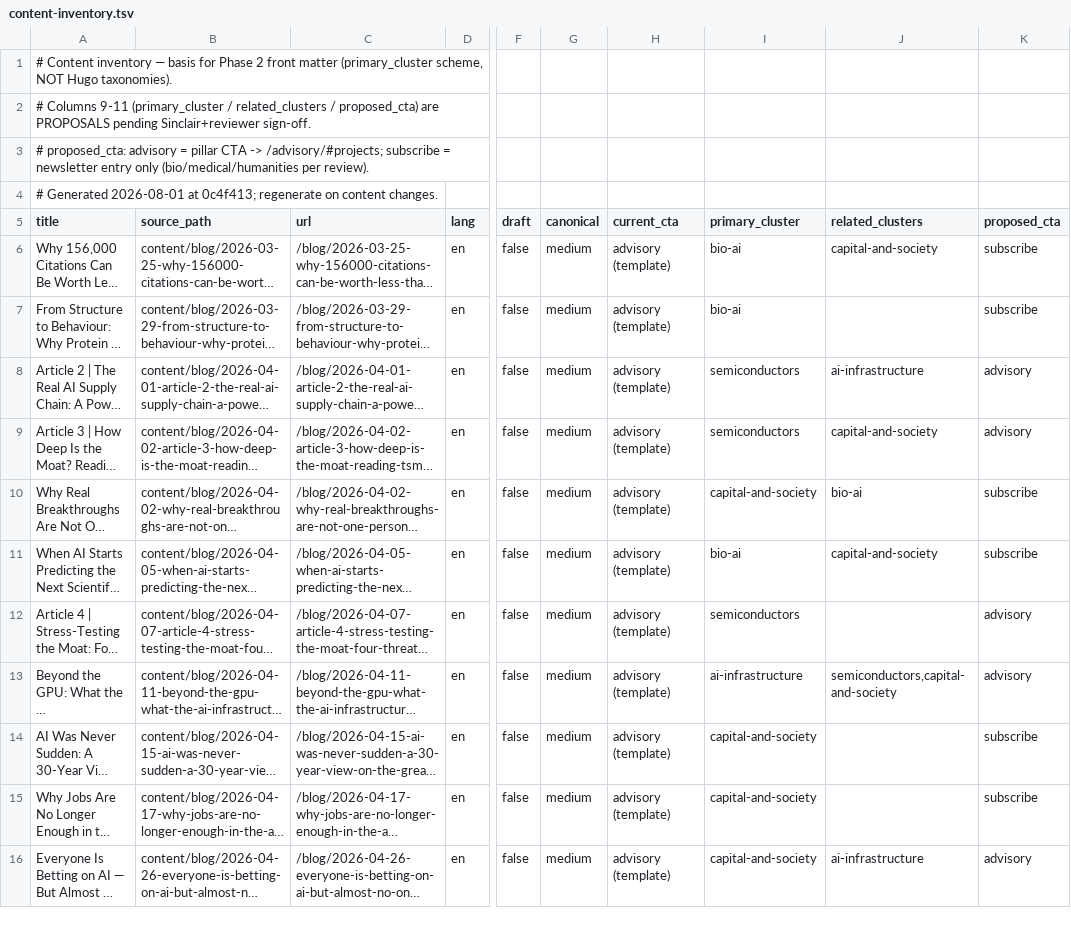
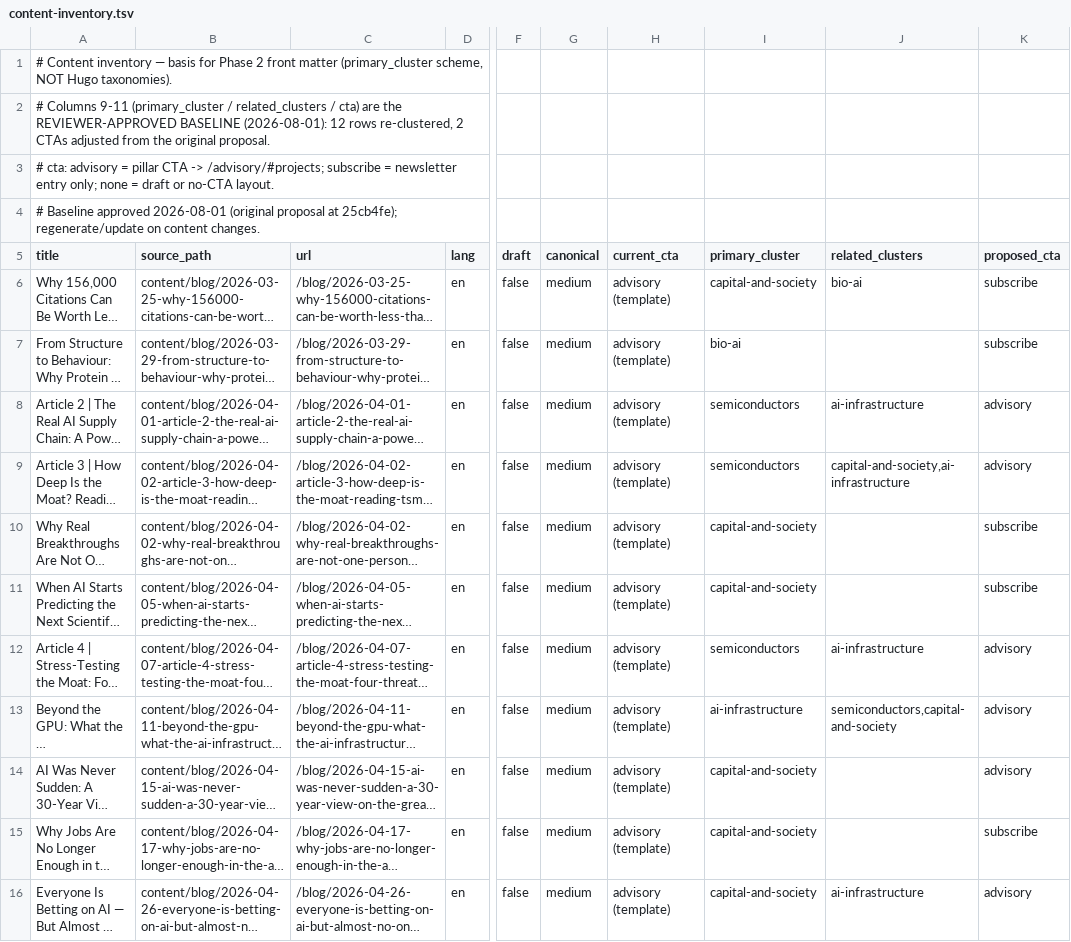
Before and after one commit to Sinclair8899/Sinclair-website, a TSV file: content-inventory.tsv, drawn as a sheet; only a part is shown, gaps mark what is left out; long unchanged cells end in …; the diff covers the shown part only; the diff names each change by its address in the sheet, - before the commit and + after, or states it on an @@ line.

```diff
--- a/content-inventory.tsv
+++ b/content-inventory.tsv
-A2 (title): …related_clusters / proposed_cta) are PROPOSALS pending Sinclair+reviewer sign-off.
+A2 (title): …related_clusters / cta) are the REVIEWER-APPROVED BASELINE (2026-08-01): 12 rows re-clustered, 2 CTAs adjusted from the original proposal.
-A3 (title): # proposed_cta: advisory = pillar CTA -> /advisory/#projects; subscribe = newsletter entry only (bio/medical/humanities per review).
+A3 (title): # cta: advisory = pillar CTA -> /advisory/#projects; subscribe = newsletter entry only; none = draft or no-CTA layout.
-A4 (title): # Generated 2026-08-01 at 0c4f413; regenerate on content…
+A4 (title): # Baseline approved 2026-08-01 (original proposal at 25cb4fe); regenerate/update on content…
-I6 (primary_cluster): bio-ai
+I6 (primary_cluster): capital-and-society
-J6 (related_clusters): capital-and-society
+J6 (related_clusters): bio-ai
-J9 (related_clusters): capital-and-society
+J9 (related_clusters): capital-and-society,ai-infrastructure
-J10 (related_clusters): bio-ai
+J10 (related_clusters): (empty)
-I11 (primary_cluster): bio-ai
+I11 (primary_cluster): capital-and-society
-J11 (related_clusters): capital-and-society
+J11 (related_clusters): (empty)
-J12 (related_clusters): (empty)
+J12 (related_clusters): ai-infrastructure
-K14 (proposed_cta): subscribe
+K14 (proposed_cta): advisory
```
Also changed, not shown: 9 edited cells elsewhere in this file, 1 other file.
